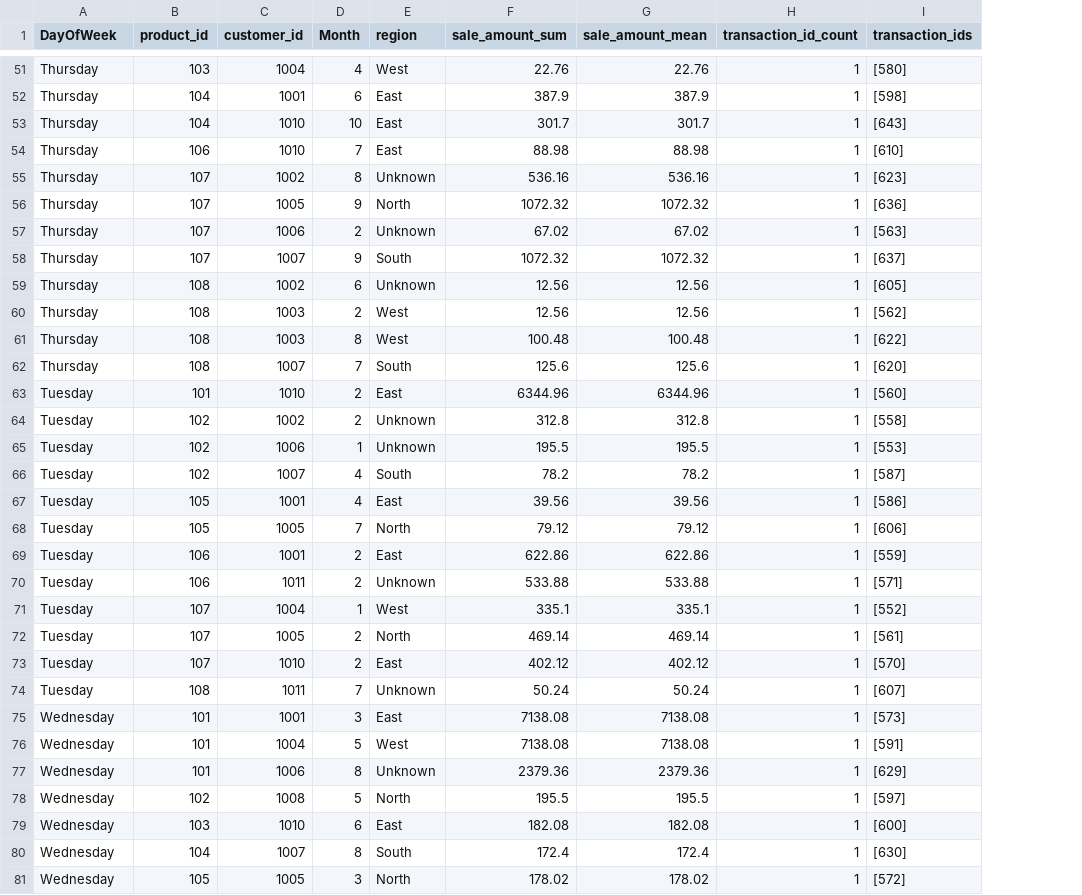
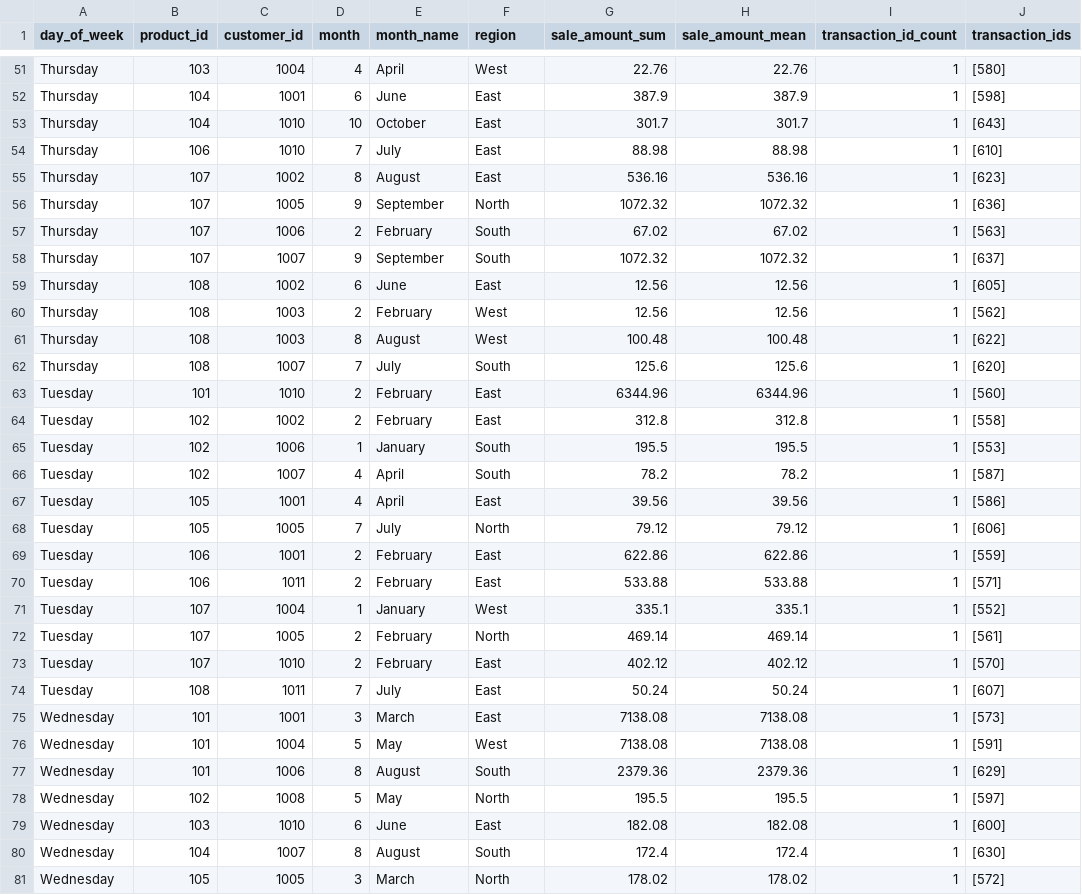
Before and after one commit to kjleopold/smart-store-kjleopold, a CSV file: data/olap_cubing_outputs/multidimensional_olap_cube.csv, drawn as a sheet; only a part is shown, gaps mark what is left out; addresses are those after the commit; the diff covers the shown part only; the diff names each change by its address in the sheet, - before the commit and + after, or states it on an @@ line.

Commit message:
Update multidimensional olap cube.

```diff
--- a/data/olap_cubing_outputs/multidimensional_olap_cube.csv
+++ b/data/olap_cubing_outputs/multidimensional_olap_cube.csv
+column E (month_name), rows 51-81: April | June | October | July | August | September | February | September | June | February | August | July | February | February | January | April | April | July | February | February | January | February | February | July | March | May | August | May | June | August | March
-A1: DayOfWeek
+A1: day_of_week
-D1: Month
+D1: month
-F55 (region): Unknown
+F55 (region): East
-F57 (region): Unknown
+F57 (region): South
-F59 (region): Unknown
+F59 (region): East
-F64 (region): Unknown
+F64 (region): East
-F65 (region): Unknown
+F65 (region): South
-F70 (region): Unknown
+F70 (region): East
-F74 (region): Unknown
+F74 (region): East
-F77 (region): Unknown
+F77 (region): South
```
Also changed, not shown: 21 edited cells elsewhere in this file, 2 other files.
